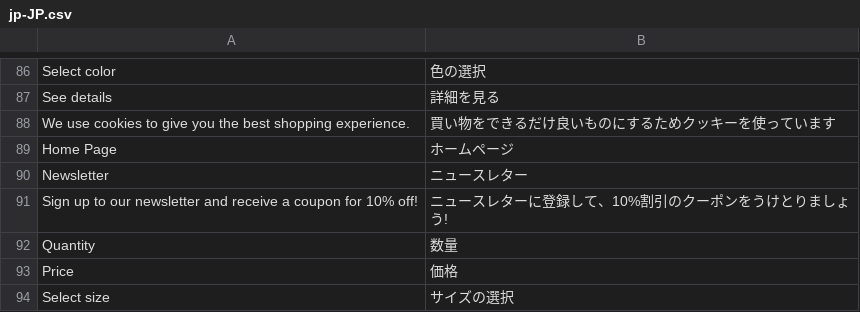
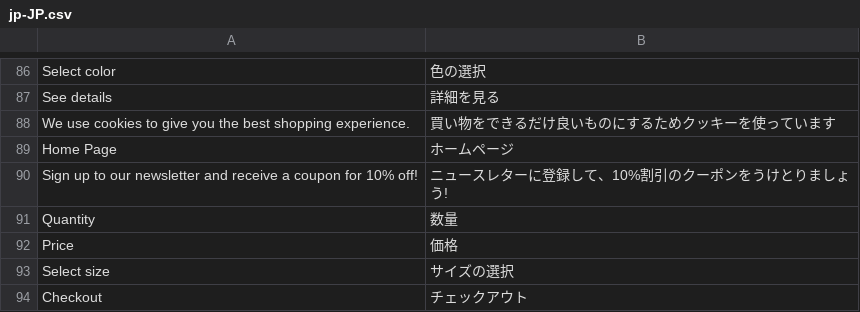
Before and after one commit to vuestorefront/vue-storefront, a CSV file: core/i18n/resource/i18n/jp-JP.csv, drawn as a sheet; only a part is shown, gaps mark what is left out; the shorter side is filled out with more unchanged rows; the diff names each change by its address in the sheet, - before the commit and + after, or states it on an @@ line.

```diff
--- a/core/i18n/resource/i18n/jp-JP.csv
+++ b/core/i18n/resource/i18n/jp-JP.csv
-row 90: Newsletter | ニュースレター
```
Also changed, not shown: core/i18n/resource/i18n/de-DE.csv, core/i18n/resource/i18n/en-US.csv, 7 other files.
